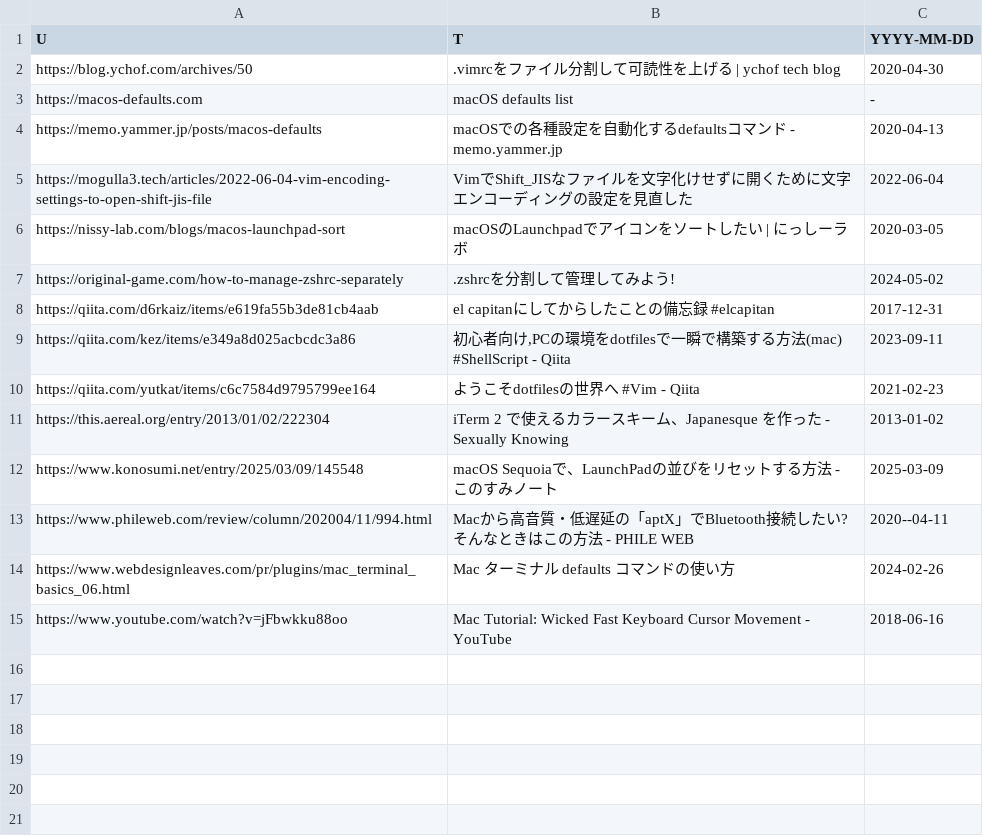
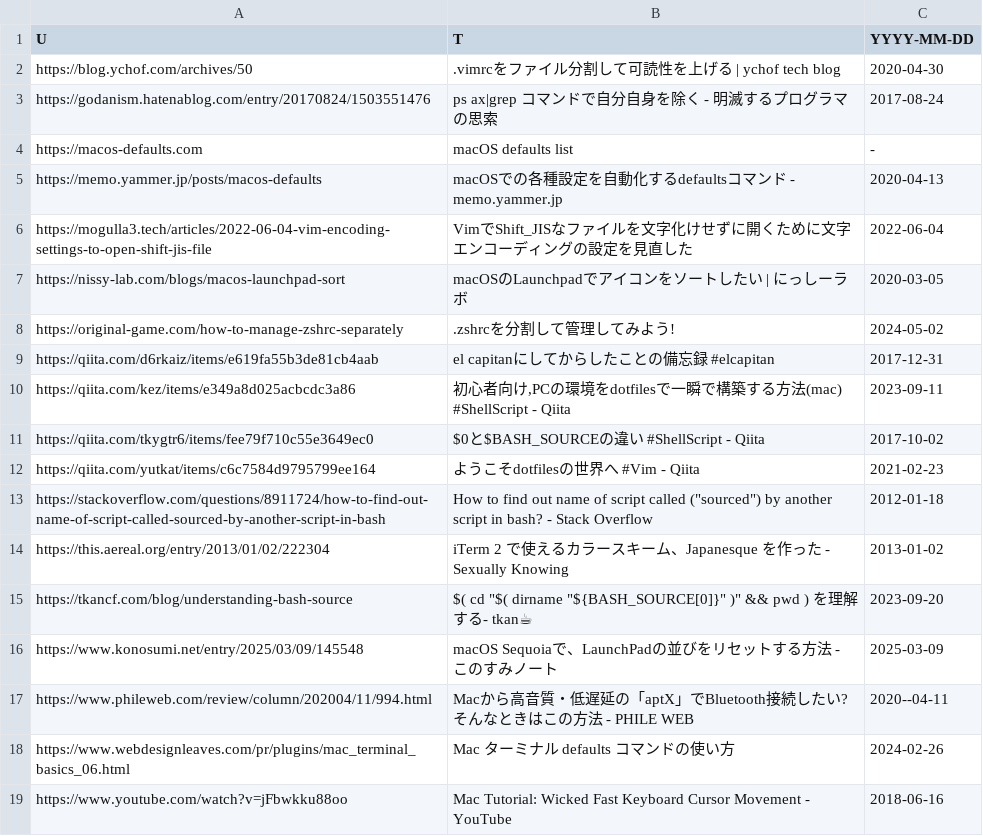
Before and after one commit to nyanters/dotfiles, a TSV file: ref/ref.tsv, drawn as a sheet; the diff names each change by its address in the sheet, - before the commit and + after, or states it on an @@ line.

```diff
--- a/ref/ref.tsv
+++ b/ref/ref.tsv
+row 3: https://godanism.hatenablog.com/entry/20170824/1503551476 | ps ax|grep コマンドで自分自身を除く - 明滅するプログラマの思索 | 2017-08-24
+row 11: https://qiita.com/tkygtr6/items/fee79f710c55e3649ec0 | $0と$BASH_SOURCEの違い #ShellScript - Qiita | 2017-10-02
+row 13: https://stackoverflow.com/questions/8911724/how-to-find-out-name-of-script-called-sourced-by-another-script-in-bash | How to find out name of script called ("sourced") by another script in bash? - Stack Overflow | 2012-01-18
+row 15: https://tkancf.com/blog/understanding-bash-source | $( cd "$( dirname "${BASH_SOURCE[0]}" )" && pwd ) を理解する- tkan☕ | 2023-09-20
```
Also changed, not shown: 8 other files.
